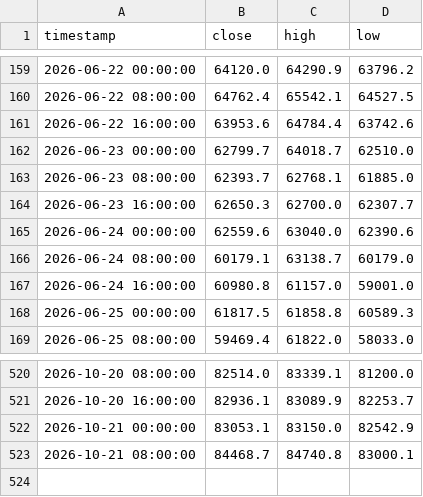
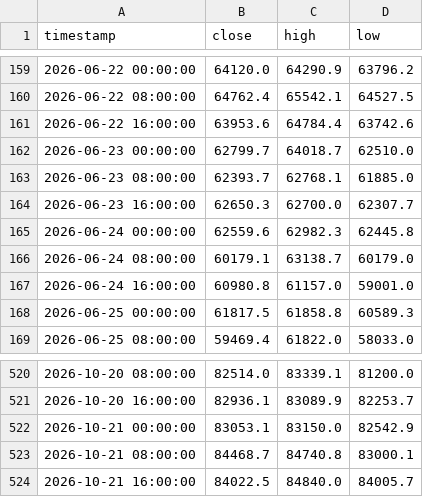
Before and after one commit to jwhinds74/btc-risk-bands, a CSV file: btc_ohlcv_cache_8h.csv, drawn as a sheet; only a part is shown, gaps mark what is left out.

```diff
--- a/btc_ohlcv_cache_8h.csv
+++ b/btc_ohlcv_cache_8h.csv
@@ -164,3 +164,3 @@ timestamp,close,high,low
 2026-06-23 16:00:00,62650.3,62700.0,62307.7
-2026-06-24 00:00:00,62559.6,63040.0,62390.6
+2026-06-24 00:00:00,62559.6,62982.3,62445.8
 2026-06-24 08:00:00,60179.1,63138.7,60179.0
@@ -523 +523,2 @@ timestamp,close,high,low
 2026-10-21 08:00:00,84468.7,84740.8,83000.1
+2026-10-21 16:00:00,84022.5,84840.0,84005.7
```
Also changed, not shown: monitoring/health_log_8h.csv, 2 other files.
